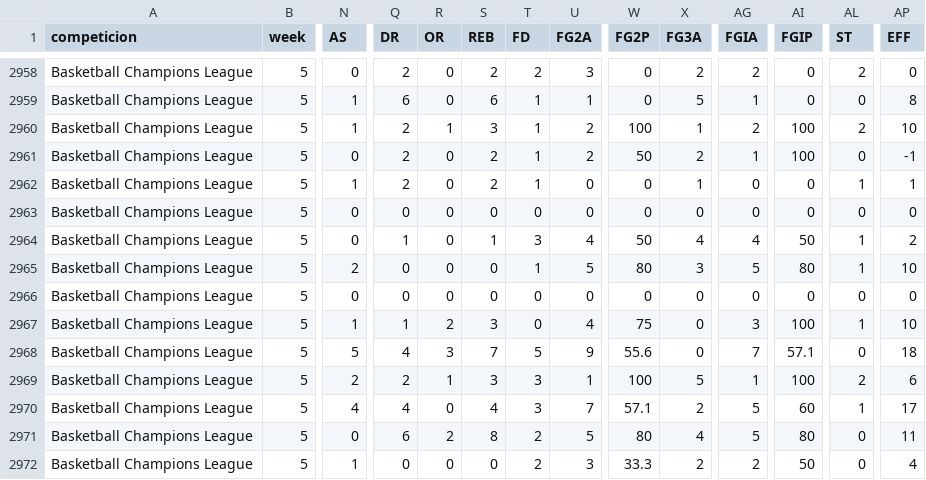
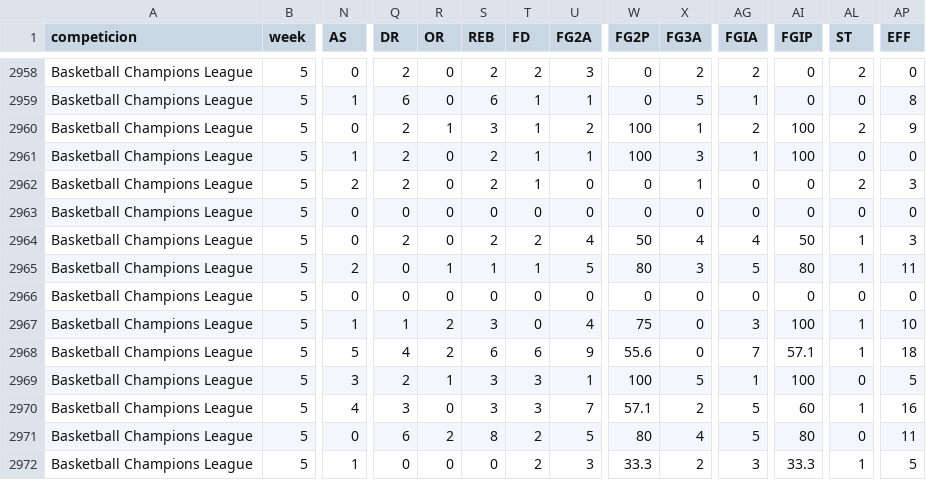
Before and after one commit to IvoVillanueva/BOXSCORES-EUROLEAGE-2025_26, a CSV file: data/boxscores_fiba_championsleague_2025-26.csv, drawn as a sheet; only a part is shown, gaps mark what is left out; the diff covers the shown part only; the diff names each change by its address in the sheet, - before the commit and + after, or states it on an @@ line.

```diff
--- a/data/boxscores_fiba_championsleague_2025-26.csv
+++ b/data/boxscores_fiba_championsleague_2025-26.csv
-N2960 (AS): 1
+N2960 (AS): 0
-AP2960 (EFF): 10
+AP2960 (EFF): 9
-N2961 (AS): 0
+N2961 (AS): 1
-U2961 (FG2A): 2
+U2961 (FG2A): 1
-W2961 (FG2P): 50
+W2961 (FG2P): 100
-X2961 (FG3A): 2
+X2961 (FG3A): 3
-AP2961 (EFF): -1
+AP2961 (EFF): 0
-N2962 (AS): 1
+N2962 (AS): 2
-AL2962 (ST): 1
+AL2962 (ST): 2
-AP2962 (EFF): 1
+AP2962 (EFF): 3
-Q2964 (DR): 1
+Q2964 (DR): 2
-S2964 (REB): 1
+S2964 (REB): 2
-T2964 (FD): 3
+T2964 (FD): 2
-AP2964 (EFF): 2
+AP2964 (EFF): 3
-R2965 (OR): 0
+R2965 (OR): 1
-S2965 (REB): 0
+S2965 (REB): 1
-AP2965 (EFF): 10
+AP2965 (EFF): 11
-R2968 (OR): 3
+R2968 (OR): 2
-S2968 (REB): 7
+S2968 (REB): 6
-T2968 (FD): 5
+T2968 (FD): 6
-AL2968 (ST): 0
+AL2968 (ST): 1
-N2969 (AS): 2
+N2969 (AS): 3
-AL2969 (ST): 2
+AL2969 (ST): 0
-AP2969 (EFF): 6
+AP2969 (EFF): 5
-Q2970 (DR): 4
+Q2970 (DR): 3
-S2970 (REB): 4
+S2970 (REB): 3
-AP2970 (EFF): 17
+AP2970 (EFF): 16
-AG2972 (FGIA): 2
+AG2972 (FGIA): 3
-AI2972 (FGIP): 50
+AI2972 (FGIP): 33.3
-AL2972 (ST): 0
+AL2972 (ST): 1
-AP2972 (EFF): 4
+AP2972 (EFF): 5
```
Also changed, not shown: 19 edited cells elsewhere in this file.
